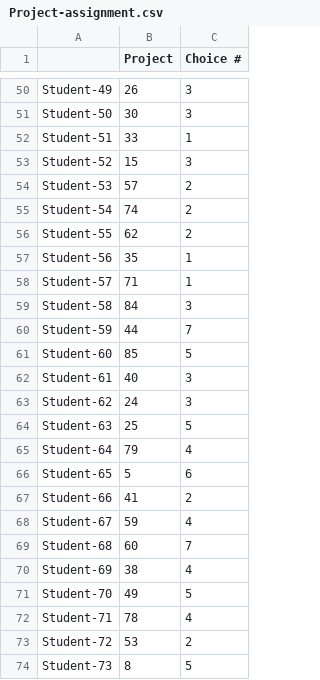
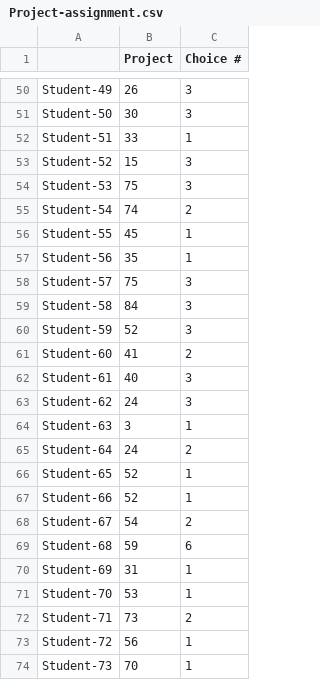
Before and after one commit to Tuttlelab/StudentProjectAssignment-avt, a CSV file: Project-assignment.csv, drawn as a sheet; only a part is shown, gaps mark what is left out; the diff covers the shown part only.

```diff
--- a/Project-assignment.csv
+++ b/Project-assignment.csv
@@ -53,22 +53,22 @@ Student-51,33,1
 Student-52,15,3
-Student-53,57,2
+Student-53,75,3
 Student-54,74,2
-Student-55,62,2
+Student-55,45,1
 Student-56,35,1
-Student-57,71,1
+Student-57,75,3
 Student-58,84,3
-Student-59,44,7
-Student-60,85,5
+Student-59,52,3
+Student-60,41,2
 Student-61,40,3
 Student-62,24,3
-Student-63,25,5
-Student-64,79,4
-Student-65,5,6
-Student-66,41,2
-Student-67,59,4
-Student-68,60,7
-Student-69,38,4
-Student-70,49,5
-Student-71,78,4
-Student-72,53,2
-Student-73,8,5
+Student-63,3,1
+Student-64,24,2
+Student-65,52,1
+Student-66,52,1
+Student-67,54,2
+Student-68,59,6
+Student-69,31,1
+Student-70,53,1
+Student-71,73,2
+Student-72,56,1
+Student-73,70,1
```
Also changed, not shown: 64 edited cells elsewhere in this file, 2 other files.
